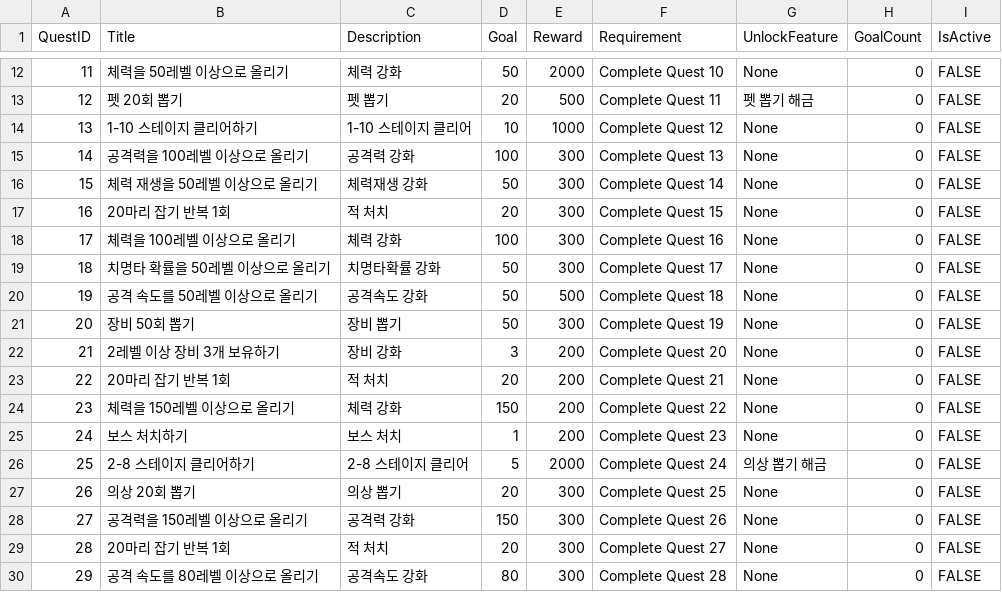
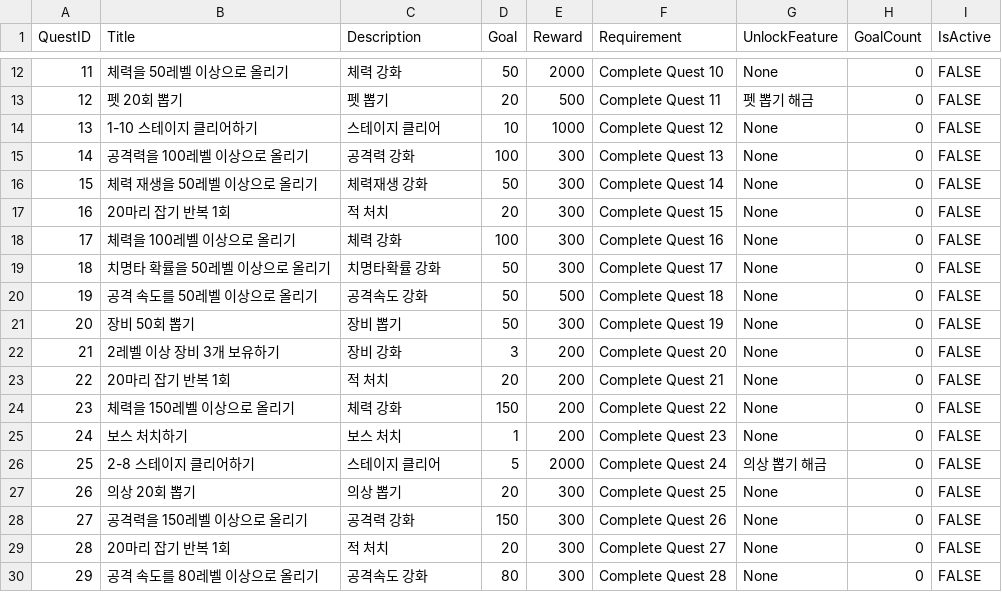
Before and after one commit to cccccdh/Growing-a-Cactus, a CSV file: Growing-a-Cactus/Assets/CSV/Quest.csv, drawn as a sheet; only a part is shown, gaps mark what is left out.

Commit message:
[Fix] 퀘스트 내용 수정

```diff
--- a/Growing-a-Cactus/Assets/CSV/Quest.csv
+++ b/Growing-a-Cactus/Assets/CSV/Quest.csv
@@ -13,3 +13,3 @@
 12,펫 20회 뽑기,펫 뽑기,20,500,Complete Quest 11,펫 뽑기 해금,0,FALSE
-13,1-10 스테이지 클리어하기,1-10 스테이지 클리어,10,1000,Complete Quest 12,None,0,FALSE
+13,1-10 스테이지 클리어하기,스테이지 클리어,10,1000,Complete Quest 12,None,0,FALSE
 14,공격력을 100레벨 이상으로 올리기,공격력 강화,100,300,Complete Quest 13,None,0,FALSE
@@ -25,3 +25,3 @@
 24,보스 처치하기,보스 처치,1,200,Complete Quest 23,None,0,FALSE
-25,2-8 스테이지 클리어하기,2-8 스테이지 클리어,5,2000,Complete Quest 24,의상 뽑기 해금,0,FALSE
+25,2-8 스테이지 클리어하기,스테이지 클리어,5,2000,Complete Quest 24,의상 뽑기 해금,0,FALSE
 26,의상 20회 뽑기,의상 뽑기,20,300,Complete Quest 25,None,0,FALSE
```
